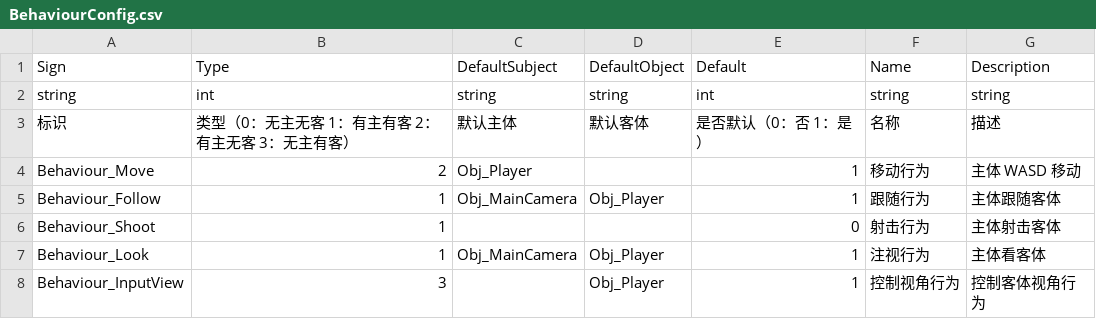
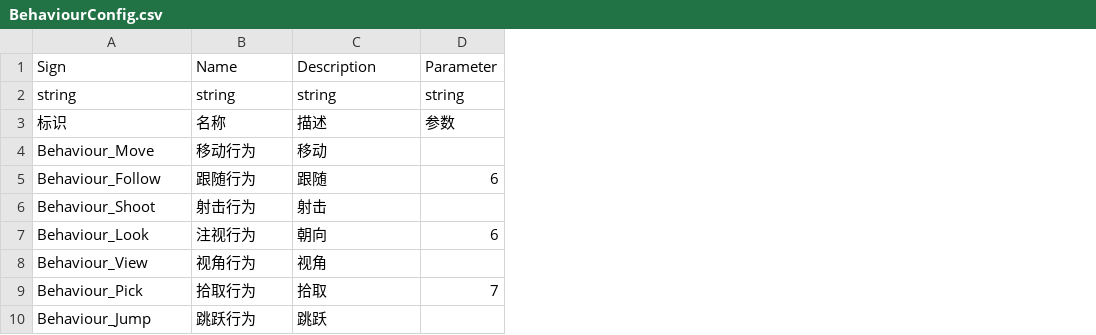
Before and after one commit to WH961230/LazyPanFramework, a CSV file: Assets/StreamingAssets/Csv/BehaviourConfig.csv, drawn as a sheet; removed rows and columns are numbered as before the commit, all else as after; the diff names each change by its address in the sheet, - before the commit and + after, or states it on an @@ line.

```diff
--- a/Assets/StreamingAssets/Csv/BehaviourConfig.csv
+++ b/Assets/StreamingAssets/Csv/BehaviourConfig.csv
-column B, rows 1-7: Type | int | 类型（0：无主无客 1：有主有客 2：有主无客 3：无主有客） | 2 | 1 | 1 | 1
-column C, rows 1-7: DefaultSubject | string | 默认主体 | Obj_Player | Obj_MainCamera |  | Obj_MainCamera
-column D, rows 1-7: DefaultObject | string | 默认客体 |  | Obj_Player |  | Obj_Player
-column E, rows 1-7: Default | int | 是否默认（0：否 1：是） | 1 | 1 | 0 | 1
+column D, rows 1-7: Parameter | string | 参数 |  | 6 |  | 6
-C4: 主体 WASD 移动
+C4: 移动
-C5: 主体跟随客体
+C5: 跟随
-C6: 主体射击客体
+C6: 射击
-C7: 主体看客体
+C7: 朝向
-row 8: Behaviour_InputView | 3 |  | Obj_Player | 1 | 控制视角行为 | 控制客体视角行为
+row 8: Behaviour_View | 视角行为 | 视角
+row 9: Behaviour_Pick | 拾取行为 | 拾取 | 7
+row 10: Behaviour_Jump | 跳跃行为 | 跳跃
```
Also changed, not shown: Assets/StreamingAssets/Csv/ObjConfig.csv, 24 other files.
